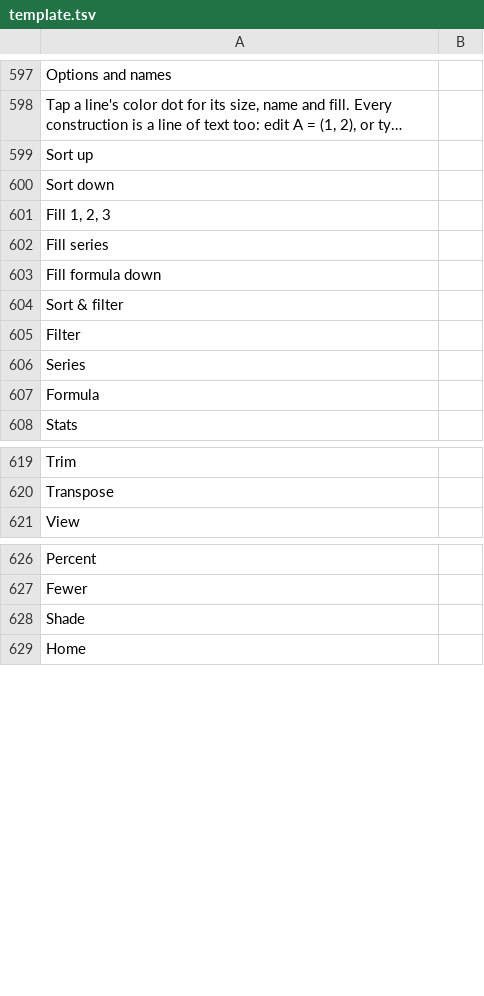
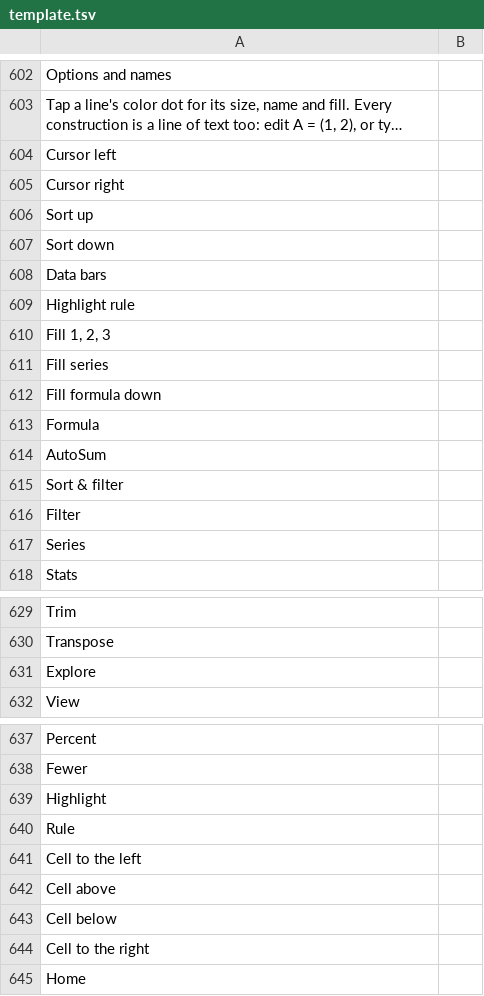
Before and after one commit to fran2402/cascalc, a TSV file: CasCalc/i18n/template.tsv, drawn as a sheet; only a part is shown, gaps mark what is left out; long unchanged cells end in …; addresses are those after the commit; the diff covers the shown part only; the diff names each change by its address in the sheet, - before the commit and + after, or states it on an @@ line.

```diff
--- a/CasCalc/i18n/template.tsv
+++ b/CasCalc/i18n/template.tsv
+row 604: Cursor left
+row 605: Cursor right
+row 608: Data bars
+row 609: Highlight rule
@@ row 607 moved to row 613: Formula @@
+row 614: AutoSum
+row 631: Explore
-A639: Shade
+A639: Highlight
+row 640: Rule
+row 641: Cell to the left
+row 642: Cell above
+row 643: Cell below
+row 644: Cell to the right
```
Also changed, not shown: 8 added rows elsewhere in this file, 9 other files.
